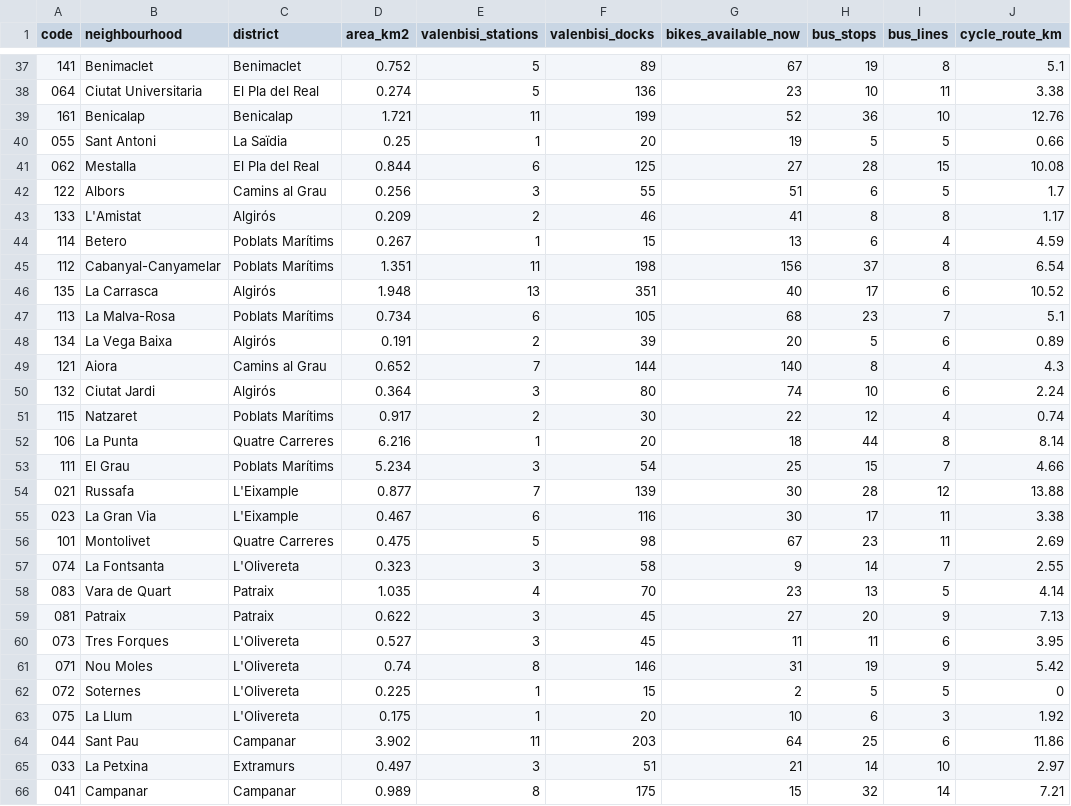
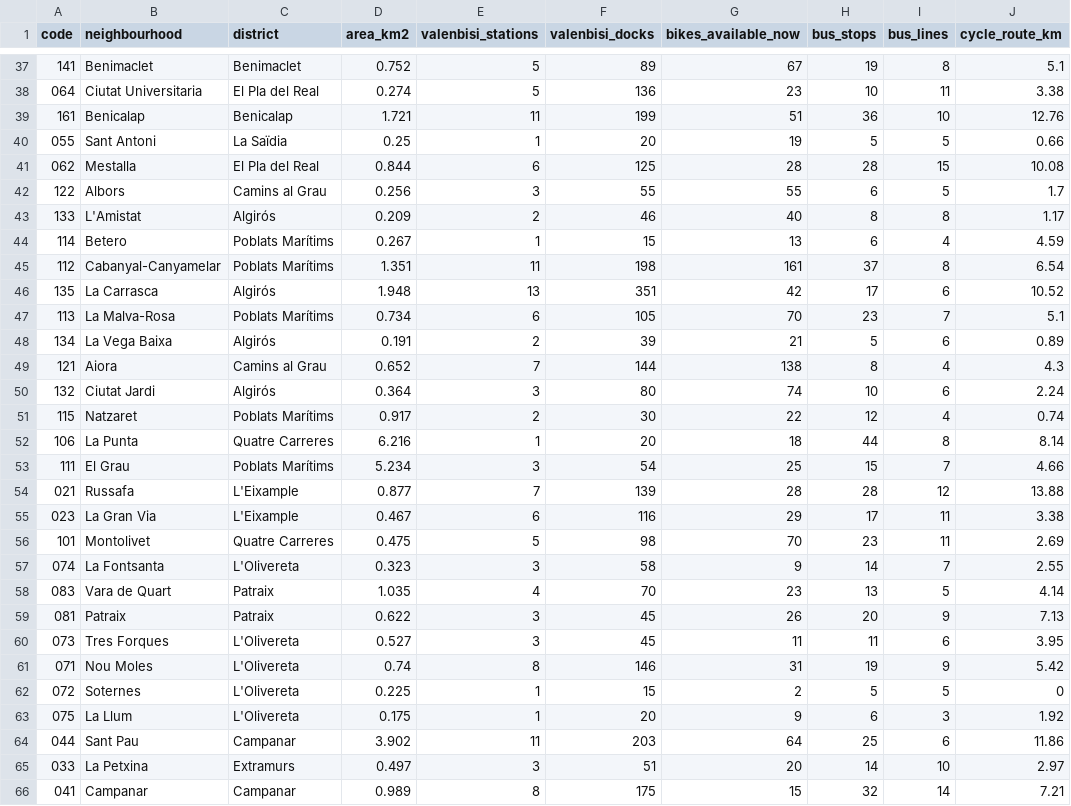
Before and after one commit to Jaimeruizh/valencia-mobility-pulse, a CSV file: kit/neighbourhoods.csv, drawn as a sheet; only a part is shown, gaps mark what is left out; the diff covers the shown part only; the diff names each change by its address in the sheet, - before the commit and + after, or states it on an @@ line.

```diff
--- a/kit/neighbourhoods.csv
+++ b/kit/neighbourhoods.csv
-G39 (bikes_available_now): 52
+G39 (bikes_available_now): 51
-G41 (bikes_available_now): 27
+G41 (bikes_available_now): 28
-G42 (bikes_available_now): 51
+G42 (bikes_available_now): 55
-G43 (bikes_available_now): 41
+G43 (bikes_available_now): 40
-G45 (bikes_available_now): 156
+G45 (bikes_available_now): 161
-G46 (bikes_available_now): 40
+G46 (bikes_available_now): 42
-G47 (bikes_available_now): 68
+G47 (bikes_available_now): 70
-G48 (bikes_available_now): 20
+G48 (bikes_available_now): 21
-G49 (bikes_available_now): 140
+G49 (bikes_available_now): 138
-G54 (bikes_available_now): 30
+G54 (bikes_available_now): 28
-G55 (bikes_available_now): 30
+G55 (bikes_available_now): 29
-G56 (bikes_available_now): 67
+G56 (bikes_available_now): 70
-G59 (bikes_available_now): 27
+G59 (bikes_available_now): 26
-G63 (bikes_available_now): 10
+G63 (bikes_available_now): 9
-G65 (bikes_available_now): 21
+G65 (bikes_available_now): 20
```
Also changed, not shown: 14 edited cells elsewhere in this file, kit/city_history.csv, kit/valenbisi_stations.csv, 7 other files.
